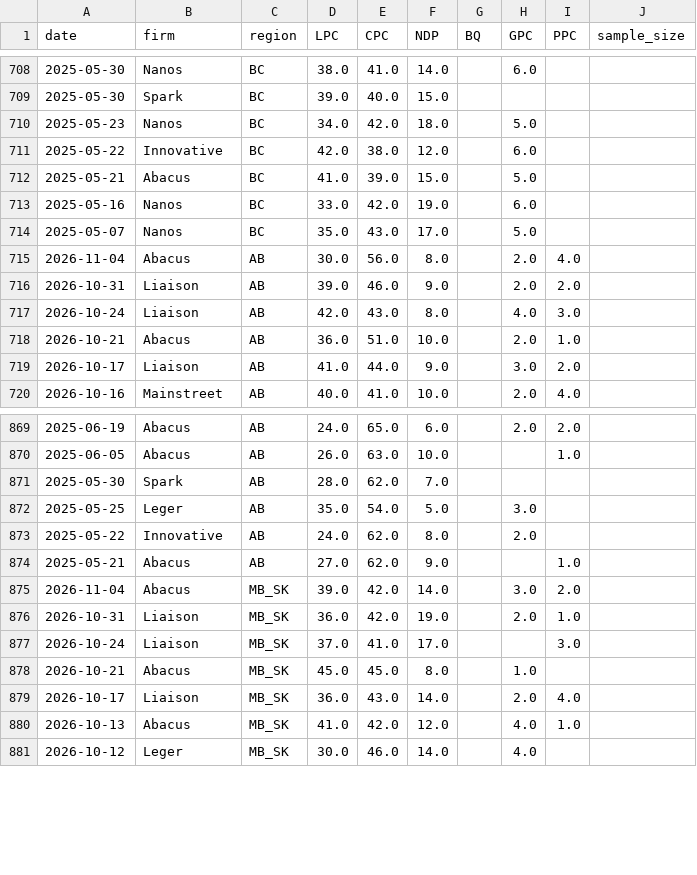
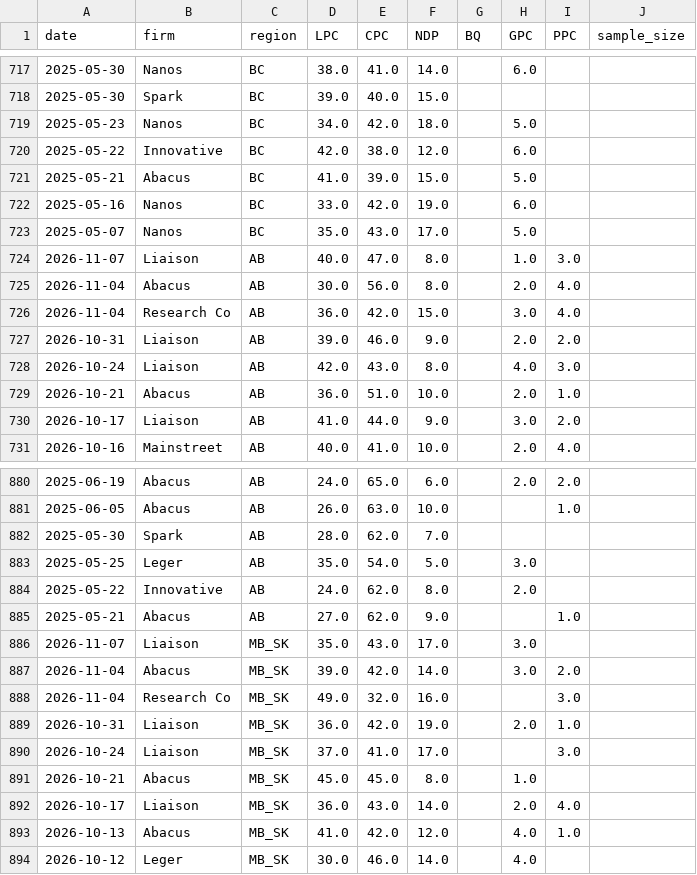
Before and after one commit to SpareRow/CdnPollingModel, a CSV file: regional_polls.csv, drawn as a sheet; only a part is shown, gaps mark what is left out; the diff covers the shown part only; the diff names each change by its address in the sheet, - before the commit and + after, or states it on an @@ line.

```diff
--- a/regional_polls.csv
+++ b/regional_polls.csv
+row 724: 2026-11-07 | Liaison | AB | 40.0 | 47.0 | 8.0 |  | 1.0 | 3.0
+row 726: 2026-11-04 | Research Co | AB | 36.0 | 42.0 | 15.0 |  | 3.0 | 4.0
+row 886: 2026-11-07 | Liaison | MB_SK | 35.0 | 43.0 | 17.0 |  | 3.0
+row 888: 2026-11-04 | Research Co | MB_SK | 49.0 | 32.0 | 16.0 |  |  | 3.0
```
Also changed, not shown: 12 added rows elsewhere in this file, qc/polling_average.csv, qc/seat_history.csv, 18 other files.
